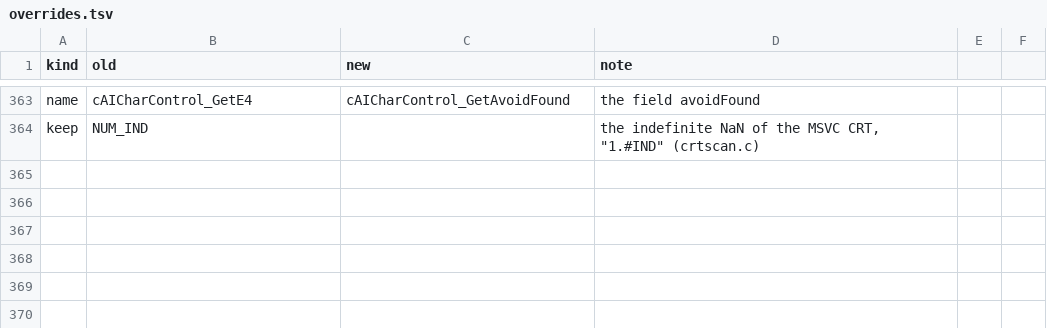
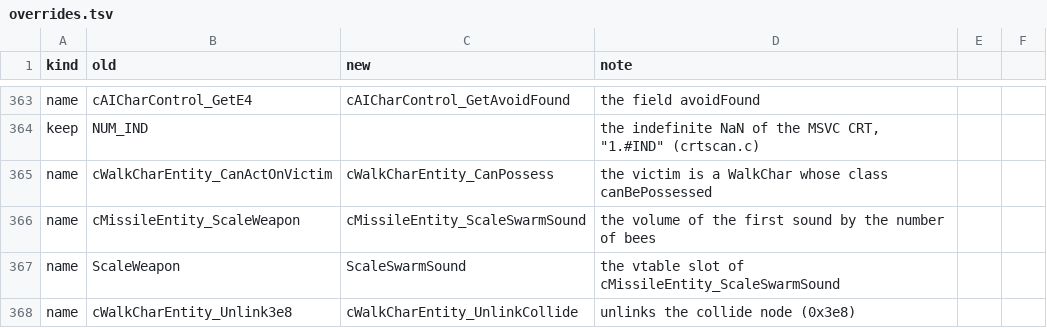
Before and after one commit to Blackwolf1337/scrapland, a TSV file: tools/rename/overrides.tsv, drawn as a sheet; only a part is shown, gaps mark what is left out.

Commit message:
rename CanActOnVictim, ScaleWeapon and Unlink3e8 by what they do
cWalkCharEntity_CanPossess (the possession check), cMissileEntity_ScaleSwarmSound
(the volume of the swarm sound, also its vtable slot), cWalkCharEntity_UnlinkCollide.

```diff
--- a/tools/rename/overrides.tsv
+++ b/tools/rename/overrides.tsv
@@ -364 +364,5 @@ name	cAICharControl_GetE4	cAICharControl_GetAvoidFound	the field avoidFound
 keep	NUM_IND		the indefinite NaN of the MSVC CRT, "1.#IND" (crtscan.c)
+name	cWalkCharEntity_CanActOnVictim	cWalkCharEntity_CanPossess	the victim is a WalkChar whose class canBePossessed
+name	cMissileEntity_ScaleWeapon	cMissileEntity_ScaleSwarmSound	the volume of the first sound by the number of bees
+name	ScaleWeapon	ScaleSwarmSound	the vtable slot of cMissileEntity_ScaleSwarmSound
+name	cWalkCharEntity_Unlink3e8	cWalkCharEntity_UnlinkCollide	unlinks the collide node (0x3e8)
```
Also changed, not shown: tools/rename/names.tsv, 11 other files.
